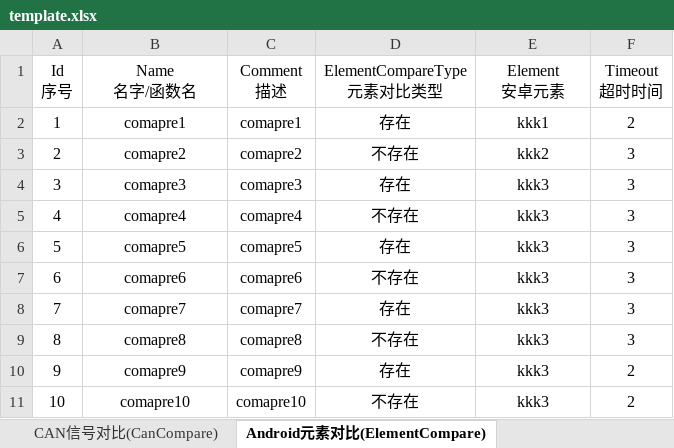
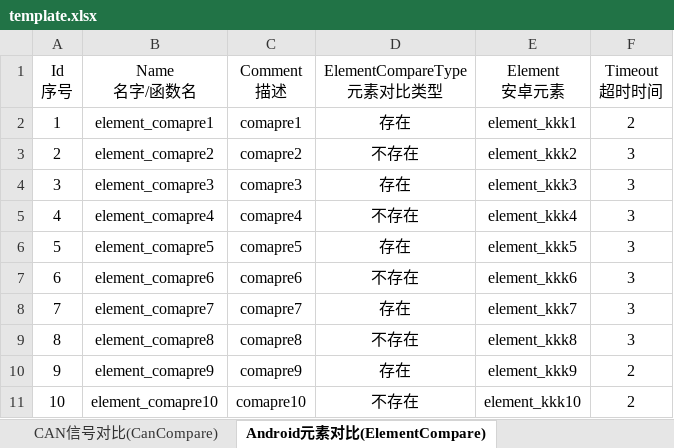
Before and after one commit to philosophy912/Sophia, an Excel workbook: file/template.xlsx, sheet Android元素对比(ElementCompare), drawn as a sheet; values as stored, in another font and other column widths than the file's, no borders; the diff names each change by its address in the sheet, - before the commit and + after, or states it on an @@ line.

```diff
--- a/file/template.xlsx (sheet Android元素对比(ElementCompare))
+++ b/file/template.xlsx (sheet Android元素对比(ElementCompare))
-B2 (Name 名字/函数名): comapre1
+B2 (Name 名字/函数名): element_comapre1
-E2 (Element 安卓元素): kkk1
+E2 (Element 安卓元素): element_kkk1
-B3 (Name 名字/函数名): comapre2
+B3 (Name 名字/函数名): element_comapre2
-E3 (Element 安卓元素): kkk2
+E3 (Element 安卓元素): element_kkk2
-B4 (Name 名字/函数名): comapre3
+B4 (Name 名字/函数名): element_comapre3
-E4 (Element 安卓元素): kkk3
+E4 (Element 安卓元素): element_kkk3
-B5 (Name 名字/函数名): comapre4
+B5 (Name 名字/函数名): element_comapre4
-E5 (Element 安卓元素): kkk3
+E5 (Element 安卓元素): element_kkk4
-B6 (Name 名字/函数名): comapre5
+B6 (Name 名字/函数名): element_comapre5
-E6 (Element 安卓元素): kkk3
+E6 (Element 安卓元素): element_kkk5
-B7 (Name 名字/函数名): comapre6
+B7 (Name 名字/函数名): element_comapre6
-E7 (Element 安卓元素): kkk3
+E7 (Element 安卓元素): element_kkk6
-B8 (Name 名字/函数名): comapre7
+B8 (Name 名字/函数名): element_comapre7
-E8 (Element 安卓元素): kkk3
+E8 (Element 安卓元素): element_kkk7
-B9 (Name 名字/函数名): comapre8
+B9 (Name 名字/函数名): element_comapre8
-E9 (Element 安卓元素): kkk3
+E9 (Element 安卓元素): element_kkk8
-B10 (Name 名字/函数名): comapre9
+B10 (Name 名字/函数名): element_comapre9
-E10 (Element 安卓元素): kkk3
+E10 (Element 安卓元素): element_kkk9
-B11 (Name 名字/函数名): comapre10
+B11 (Name 名字/函数名): element_comapre10
-E11 (Element 安卓元素): kkk3
+E11 (Element 安卓元素): element_kkk10
```
Also changed, not shown: sheet 元素操作(ElementAction), sheet 屏幕操作(ScreenOperationAction), sheet 安卓元素(Element), sheet Can信号(CanAction), sheet 继电器操作(RelayAction), sheet 截图操作(ScreenShotAction), 4 more sheets, 2 other files.
